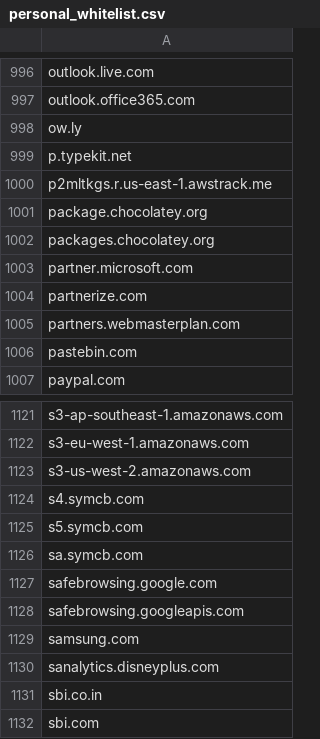
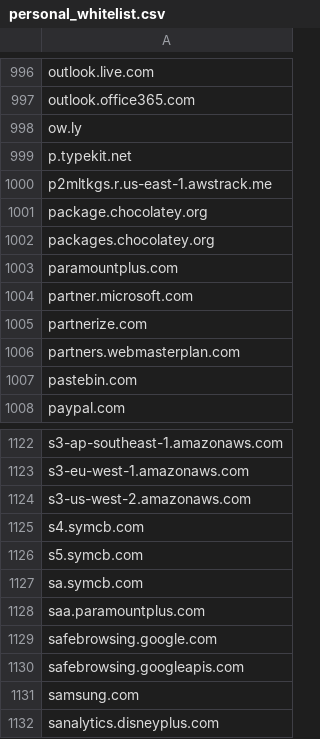
Before and after one commit to aidriven/adwhitelist, a CSV file: personal_whitelist.csv, drawn as a sheet; only a part is shown, gaps mark what is left out; the shorter side is filled out with more unchanged rows; the diff names each change by its address in the sheet, - before the commit and + after, or states it on an @@ line.

Commit message:
Add files via upload

```diff
--- a/personal_whitelist.csv
+++ b/personal_whitelist.csv
+row 1003: paramountplus.com
+row 1128: saa.paramountplus.com
```
